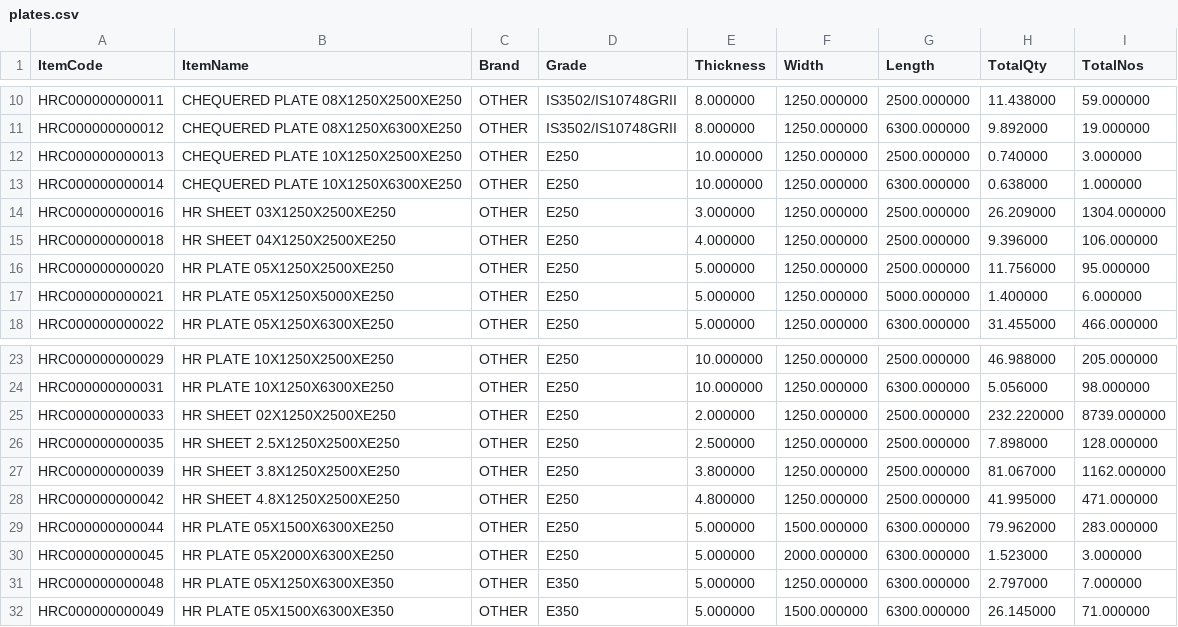
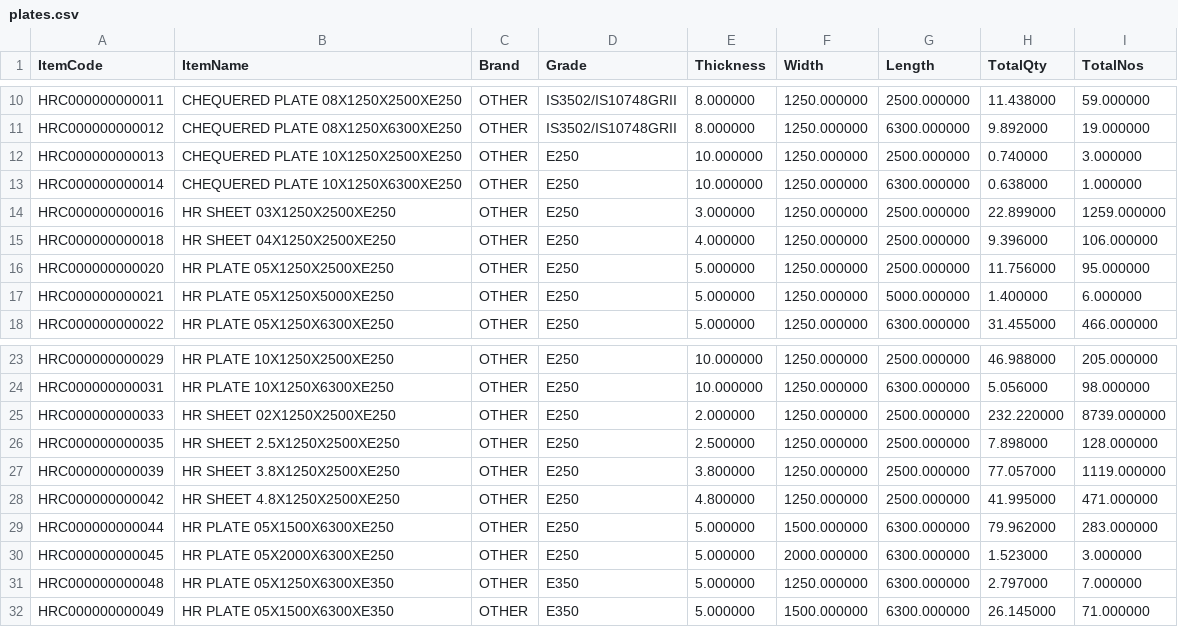
Before and after one commit to BSC23609/bsc-stock-data, a CSV file: plates.csv, drawn as a sheet; only a part is shown, gaps mark what is left out.

```diff
--- a/plates.csv
+++ b/plates.csv
@@ -13,3 +13,3 @@
 "HRC000000000014","CHEQUERED PLATE 10X1250X6300XE250","OTHER","E250","10.000000","1250.000000","6300.000000","0.638000","1.000000"
-"HRC000000000016","HR SHEET 03X1250X2500XE250","OTHER","E250","3.000000","1250.000000","2500.000000","26.209000","1304.000000"
+"HRC000000000016","HR SHEET 03X1250X2500XE250","OTHER","E250","3.000000","1250.000000","2500.000000","22.899000","1259.000000"
 "HRC000000000018","HR SHEET 04X1250X2500XE250","OTHER","E250","4.000000","1250.000000","2500.000000","9.396000","106.000000"
@@ -26,3 +26,3 @@
 "HRC000000000035","HR SHEET 2.5X1250X2500XE250","OTHER","E250","2.500000","1250.000000","2500.000000","7.898000","128.000000"
-"HRC000000000039","HR SHEET 3.8X1250X2500XE250","OTHER","E250","3.800000","1250.000000","2500.000000","81.067000","1162.000000"
+"HRC000000000039","HR SHEET 3.8X1250X2500XE250","OTHER","E250","3.800000","1250.000000","2500.000000","77.057000","1119.000000"
 "HRC000000000042","HR SHEET 4.8X1250X2500XE250","OTHER","E250","4.800000","1250.000000","2500.000000","41.995000","471.000000"
```
Also changed, not shown: mis_stock.csv, 3 other files.
